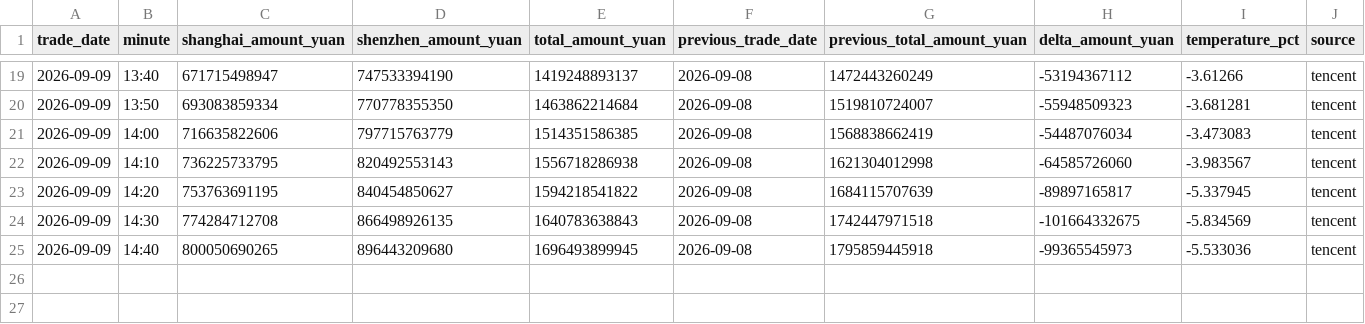
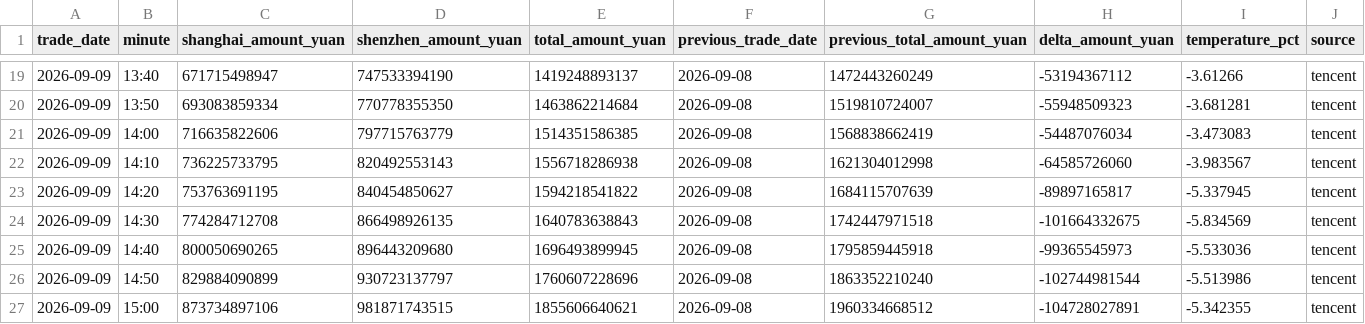
Before and after one commit to huyuyua/myfirstproject, a CSV file: docs/history/2026/2026-09-09.csv, drawn as a sheet; only a part is shown, gaps mark what is left out; rows hold the shown columns only; the diff names each change by its address in the sheet, - before the commit and + after, or states it on an @@ line.

```diff
--- a/docs/history/2026/2026-09-09.csv
+++ b/docs/history/2026/2026-09-09.csv
+row 26: 2026-09-09 | 14:50 | 829884090899 | 930723137797 | 1760607228696 | 2026-09-08 | 1863352210240 | -102744981544 | -5.513986 | tencent
+row 27: 2026-09-09 | 15:00 | 873734897106 | 981871743515 | 1855606640621 | 2026-09-08 | 1960334668512 | -104728027891 | -5.342355 | tencent
```
Also changed, not shown: 4 other files.
